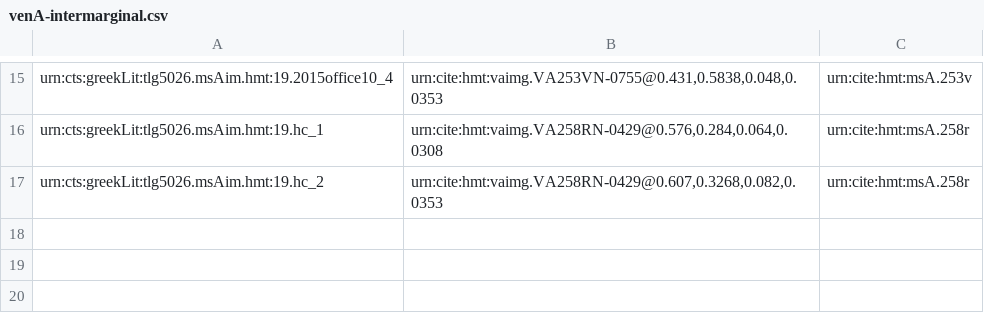
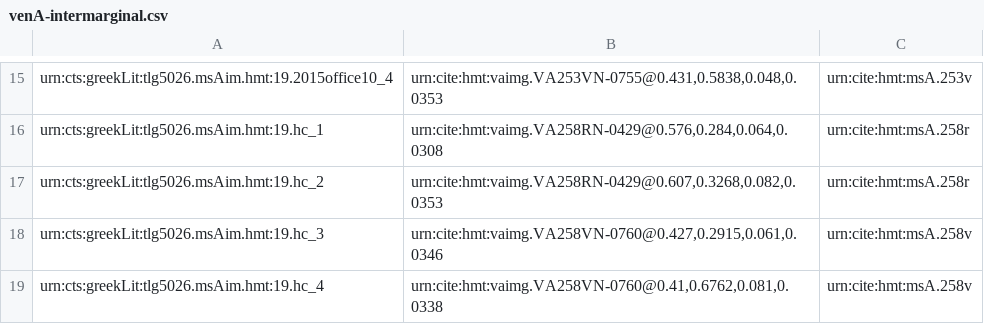
Before and after one commit to hmteditors/closed-venA-19, a CSV file: collections/venA-intermarginal.csv, drawn as a sheet; only a part is shown, gaps mark what is left out; the diff names each change by its address in the sheet, - before the commit and + after, or states it on an @@ line.

Commit message:
Update venA-intermarginal.csv
2 intermarginals on 258v

```diff
--- a/collections/venA-intermarginal.csv
+++ b/collections/venA-intermarginal.csv
+row 18: urn:cts:greekLit:tlg5026.msAim.hmt:19.hc_3 | urn:cite:hmt:vaimg.VA258VN-0760@0.427,0.2915,0.061,0.0346 | urn:cite:hmt:msA.258v
+row 19: urn:cts:greekLit:tlg5026.msAim.hmt:19.hc_4 | urn:cite:hmt:vaimg.VA258VN-0760@0.41,0.6762,0.081,0.0338 | urn:cite:hmt:msA.258v
```
